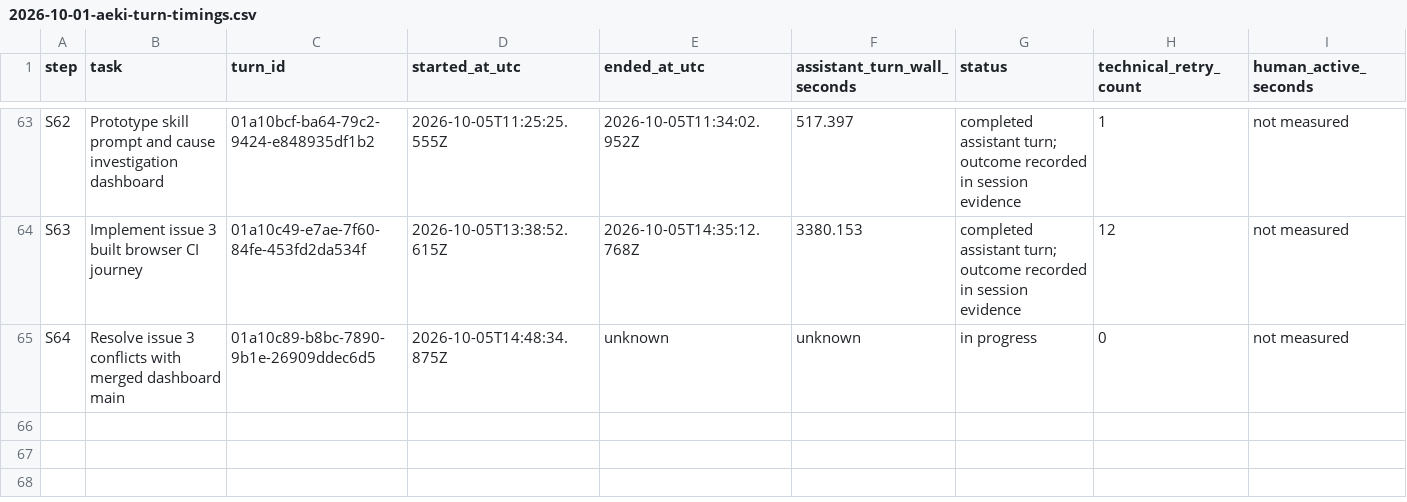
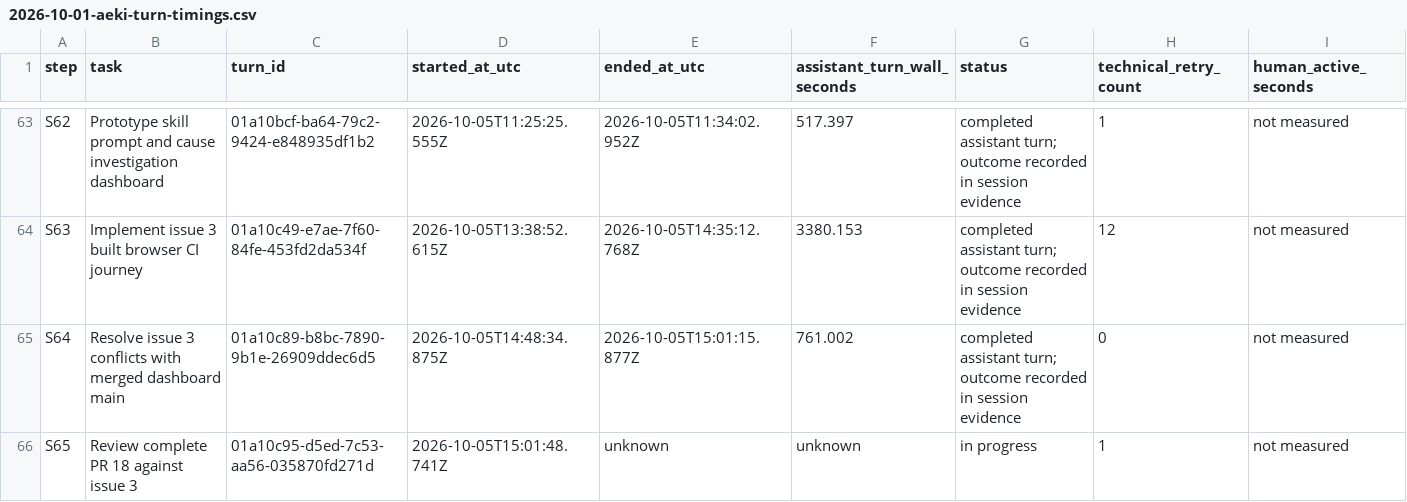
Before and after one commit to JasonCorp84/AEKI, a CSV file: docs/engineering/sessions/2026-10-01-aeki-turn-timings.csv, drawn as a sheet; only a part is shown, gaps mark what is left out; rows hold the shown columns only; the diff names each change by its address in the sheet, - before the commit and + after, or states it on an @@ line.

Commit message:
code review findings

```diff
--- a/docs/engineering/sessions/2026-10-01-aeki-turn-timings.csv
+++ b/docs/engineering/sessions/2026-10-01-aeki-turn-timings.csv
-E65 (ended_at_utc): unknown
+E65 (ended_at_utc): 2026-10-05T15:01:15.877Z
-F65 (assistant_turn_wall_seconds): unknown
+F65 (assistant_turn_wall_seconds): 761.002
-G65 (status): in progress
+G65 (status): completed assistant turn; outcome recorded in session evidence
+row 66: S65 | Review complete PR 18 against issue 3 | 01a10c95-d5ed-7c53-aa56-035870fd271d | 2026-10-05T15:01:48.741Z | unknown | unknown | in progress | 1 | not measured
```
Also changed, not shown: 2 other files.
